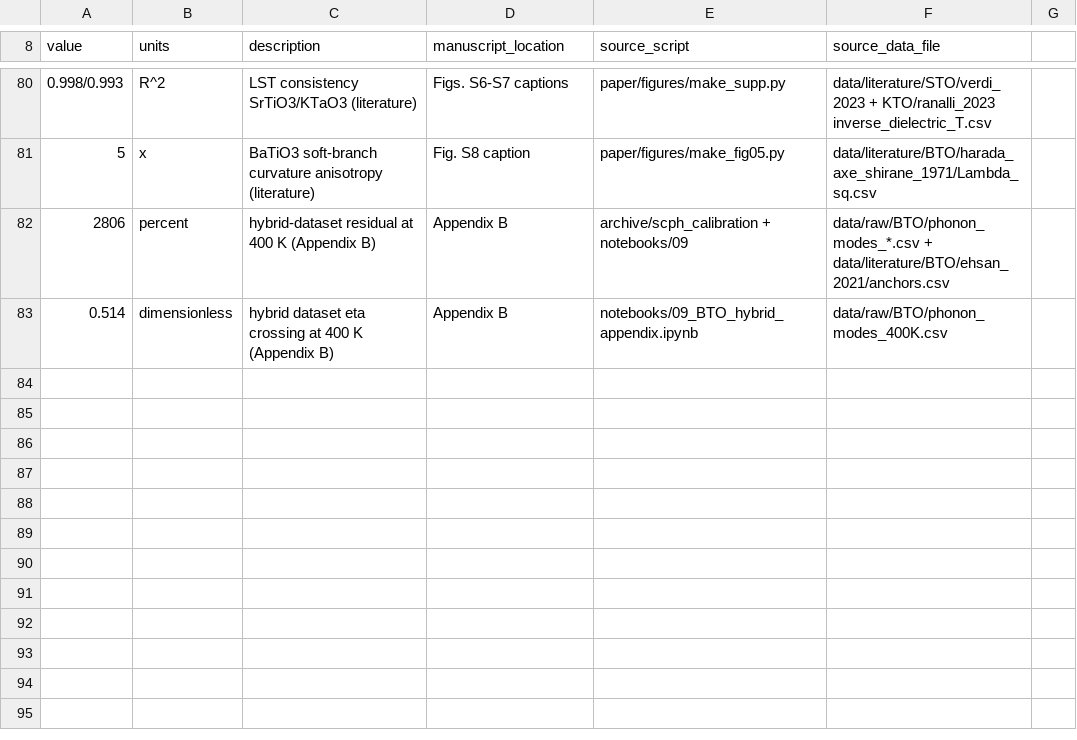
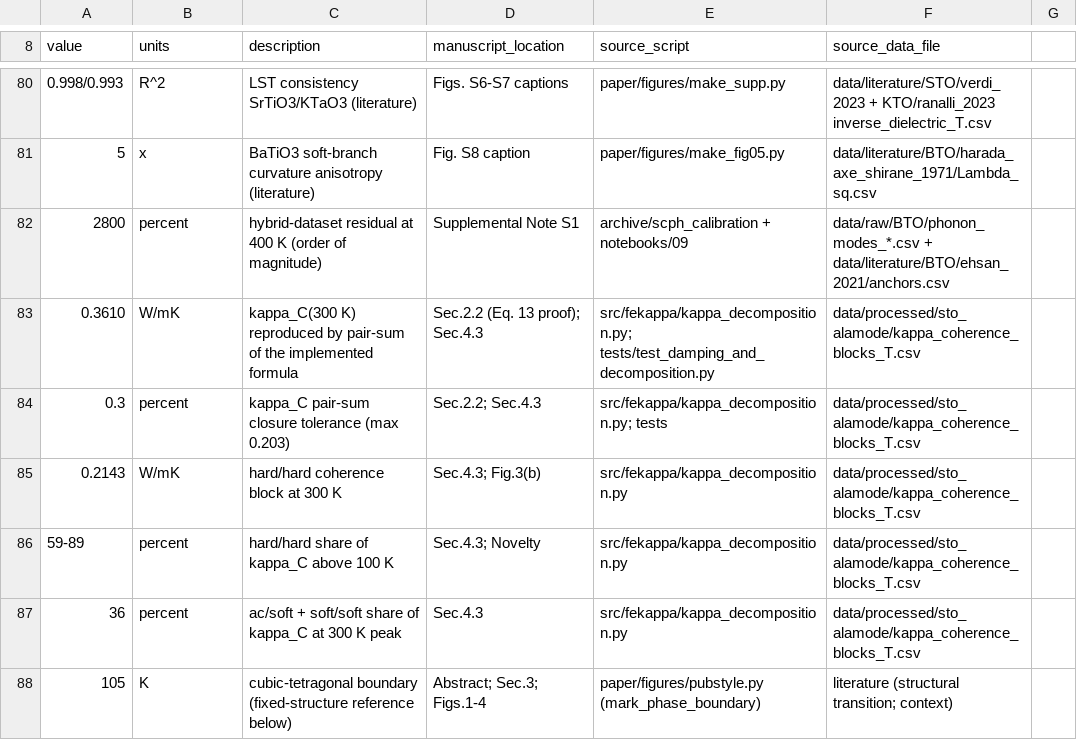
Before and after one commit to syed-moid/ferroelectric-soft-mode-transport, a CSV file: data/processed/manuscript_numbers.csv, drawn as a sheet; only a part is shown, gaps mark what is left out.

Commit message:
Update manuscript-number audit index for the revised decomposition

```diff
--- a/data/processed/manuscript_numbers.csv
+++ b/data/processed/manuscript_numbers.csv
@@ -81,3 +81,8 @@ value,units,description,manuscript_location,source_script,source_data_file
 5,x,BaTiO3 soft-branch curvature anisotropy (literature),Fig. S8 caption,paper/figures/make_fig05.py,data/literature/BTO/harada_axe_shirane_1971/Lambda_sq.csv
-2806,percent,hybrid-dataset residual at 400 K (Appendix B),Appendix B,archive/scph_calibration + notebooks/09,data/raw/BTO/phonon_modes_*.csv + data/literature/BTO/ehsan_2021/anchors.csv
-0.514,dimensionless,hybrid dataset eta crossing at 400 K (Appendix B),Appendix B,notebooks/09_BTO_hybrid_appendix.ipynb,data/raw/BTO/phonon_modes_400K.csv
+2800,percent,hybrid-dataset residual at 400 K (order of magnitude),Supplemental Note S1,archive/scph_calibration + notebooks/09,data/raw/BTO/phonon_modes_*.csv + data/literature/BTO/ehsan_2021/anchors.csv
+0.3610,W/mK,kappa_C(300 K) reproduced by pair-sum of the implemented formula,Sec.2.2 (Eq. 13 proof); Sec.4.3,src/fekappa/kappa_decomposition.py; tests/test_damping_and_decomposition.py,data/processed/sto_alamode/kappa_coherence_blocks_T.csv
+0.3,percent,kappa_C pair-sum closure tolerance (max 0.203),Sec.2.2; Sec.4.3,src/fekappa/kappa_decomposition.py; tests,data/processed/sto_alamode/kappa_coherence_blocks_T.csv
+0.2143,W/mK,hard/hard coherence block at 300 K,Sec.4.3; Fig.3(b),src/fekappa/kappa_decomposition.py,data/processed/sto_alamode/kappa_coherence_blocks_T.csv
+59-89,percent,hard/hard share of kappa_C above 100 K,Sec.4.3; Novelty,src/fekappa/kappa_decomposition.py,data/processed/sto_alamode/kappa_coherence_blocks_T.csv
+36,percent,ac/soft + soft/soft share of kappa_C at 300 K peak,Sec.4.3,src/fekappa/kappa_decomposition.py,data/processed/sto_alamode/kappa_coherence_blocks_T.csv
+105,K,cubic-tetragonal boundary (fixed-structure reference below),Abstract; Sec.3; Figs.1-4,paper/figures/pubstyle.py (mark_phase_boundary),literature (structural transition; context)
```
